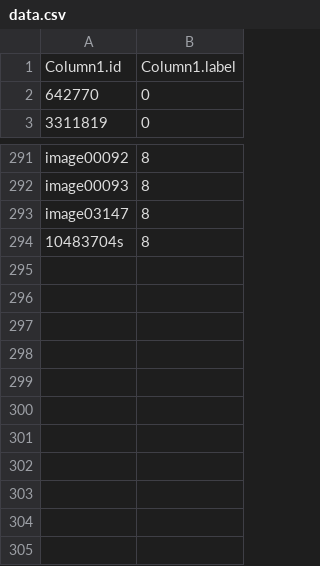
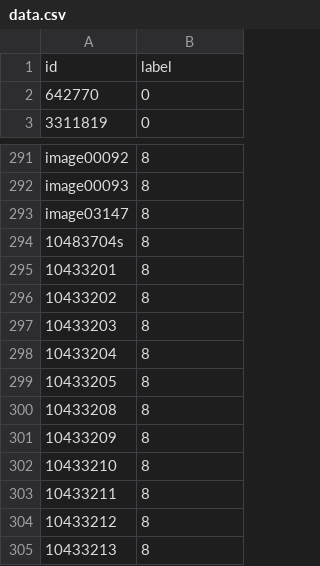
Before and after one commit to Tomi-1997/AJ_Star_Detection, a CSV file: data.csv, drawn as a sheet; only a part is shown, gaps mark what is left out; removed rows and columns are numbered as before the commit, all else as after; the diff names each change by its address in the sheet, - before the commit and + after, or states it on an @@ line.

Commit message:
added 11 samples of 8 stars

```diff
--- a/data.csv
+++ b/data.csv
-row 1: Column1.id | Column1.label
+row 1: id | label
+row 295: 10433201 | 8
+row 296: 10433202 | 8
+row 297: 10433203 | 8
+row 298: 10433204 | 8
+row 299: 10433205 | 8
+row 300: 10433208 | 8
+row 301: 10433209 | 8
+row 302: 10433210 | 8
+row 303: 10433211 | 8
+row 304: 10433212 | 8
+row 305: 10433213 | 8
```
